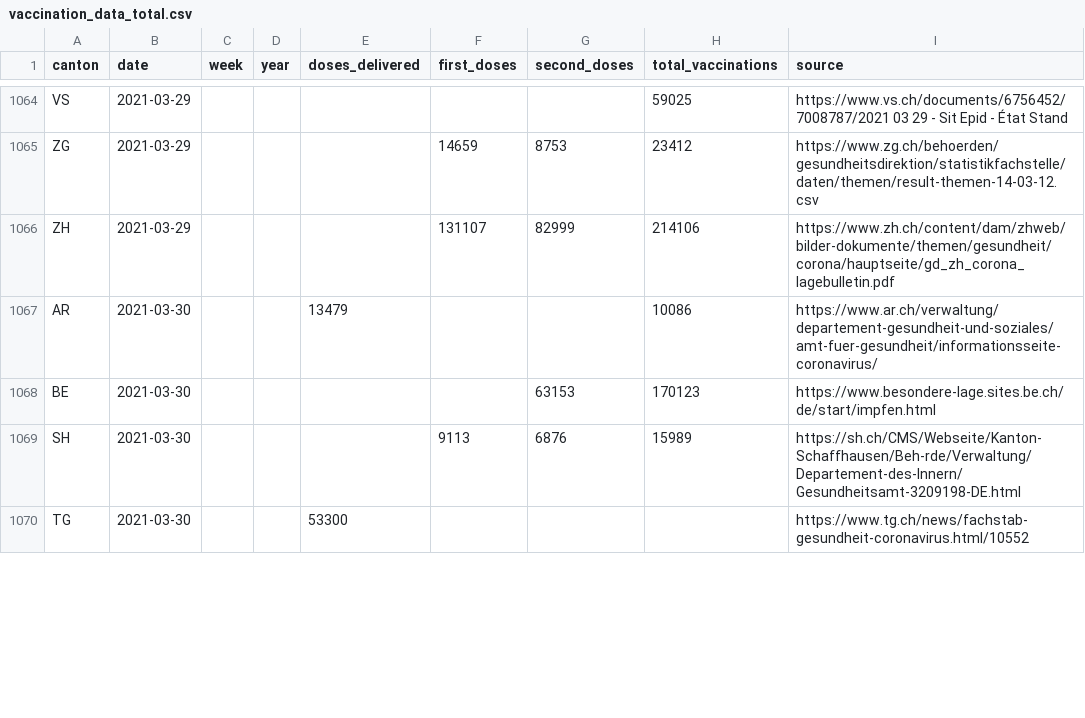
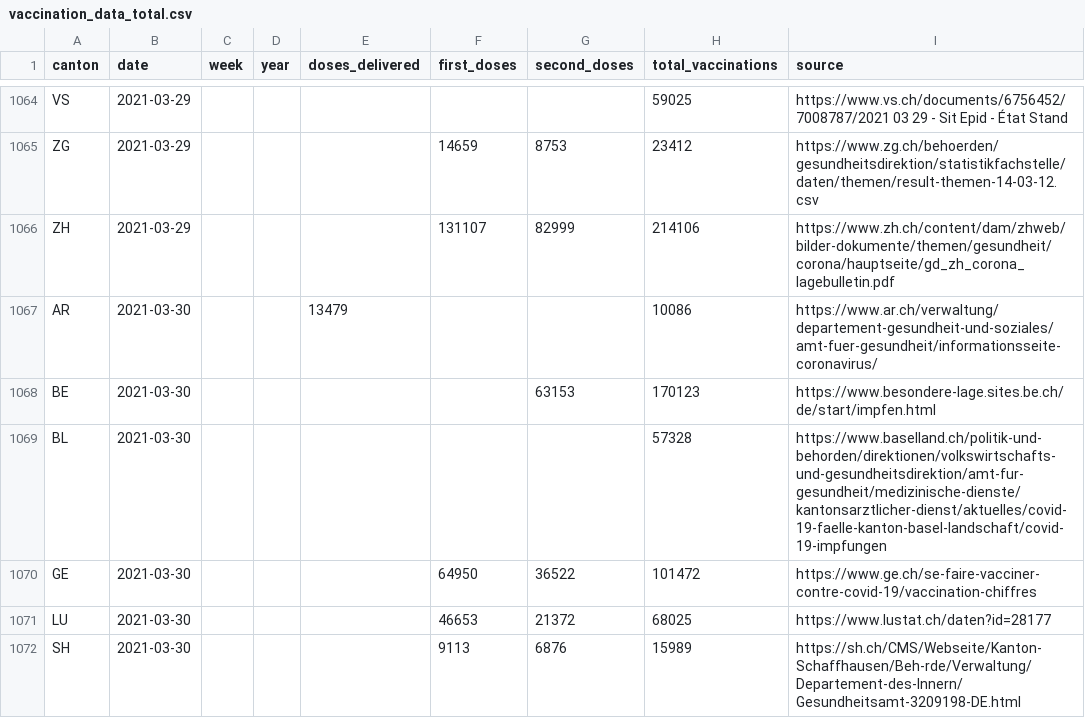
Before and after one commit to n0rdlicht/ch-vaccinations, a CSV file: data/vaccination_data_total.csv, drawn as a sheet; only a part is shown, gaps mark what is left out; the shorter side is filled out with more unchanged rows; the diff covers the shown part only; the diff names each change by its address in the sheet, - before the commit and + after, or states it on an @@ line.

Commit message:
Automatic update of vaccination data

```diff
--- a/data/vaccination_data_total.csv
+++ b/data/vaccination_data_total.csv
+row 1069: BL | 2021-03-30 |  |  |  |  |  | 57328 | https://www.baselland.ch/politik-und-behorden/direktionen/volkswirtschafts-und-gesundheitsdirektion/amt-fur-gesundheit/medizinische-dienste/kantonsarztlicher-dienst/aktuelles/covid-19-faelle-kanton-basel-landschaft/covid-19-impfungen
+row 1070: GE | 2021-03-30 |  |  |  | 64950 | 36522 | 101472 | https://www.ge.ch/se-faire-vacciner-contre-covid-19/vaccination-chiffres
+row 1071: LU | 2021-03-30 |  |  |  | 46653 | 21372 | 68025 | https://www.lustat.ch/daten?id=28177
```
Also changed, not shown: 1 added row and 59 edited cells elsewhere in this file, data/vaccinations_latest.csv, 1 other file.
